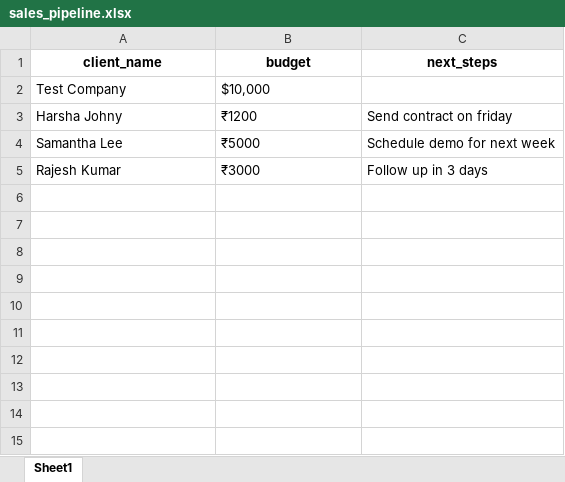
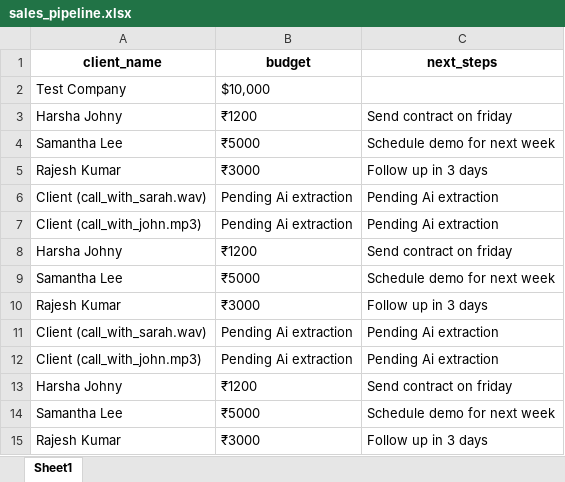
Before and after one commit to Harshajny/SalesScribe_AI, an Excel workbook: sales_pipeline.xlsx, sheet Sheet1, drawn as a sheet; values as stored, in another font and other column widths than the file's, no borders; the diff names each change by its address in the sheet, - before the commit and + after, or states it on an @@ line.

```diff
--- a/sales_pipeline.xlsx (sheet Sheet1)
+++ b/sales_pipeline.xlsx (sheet Sheet1)
+row 6: Client (call_with_sarah.wav) | Pending Ai extraction | Pending Ai extraction
+row 7: Client (call_with_john.mp3) | Pending Ai extraction | Pending Ai extraction
+row 8: Harsha Johny | ₹1200 | Send contract on friday
+row 9: Samantha Lee | ₹5000 | Schedule demo for next week
+row 10: Rajesh Kumar | ₹3000 | Follow up in 3 days
+row 11: Client (call_with_sarah.wav) | Pending Ai extraction | Pending Ai extraction
+row 12: Client (call_with_john.mp3) | Pending Ai extraction | Pending Ai extraction
+row 13: Harsha Johny | ₹1200 | Send contract on friday
+row 14: Samantha Lee | ₹5000 | Schedule demo for next week
+row 15: Rajesh Kumar | ₹3000 | Follow up in 3 days
```
Also changed, not shown: 3 other files.
